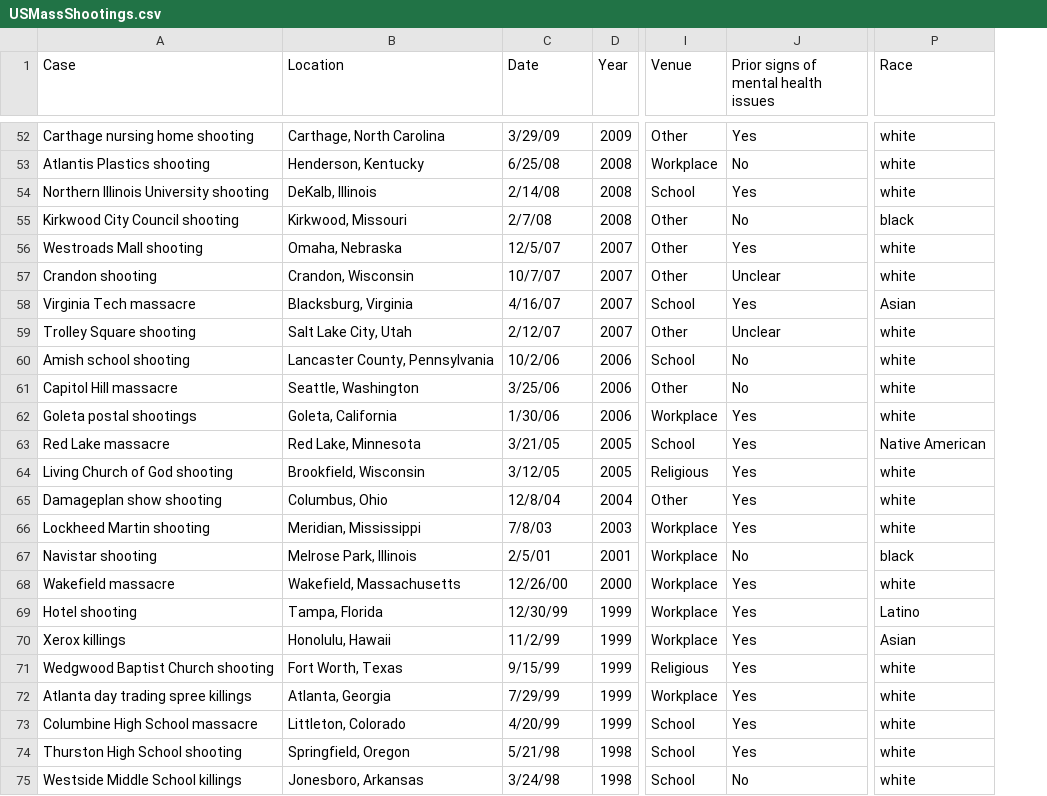
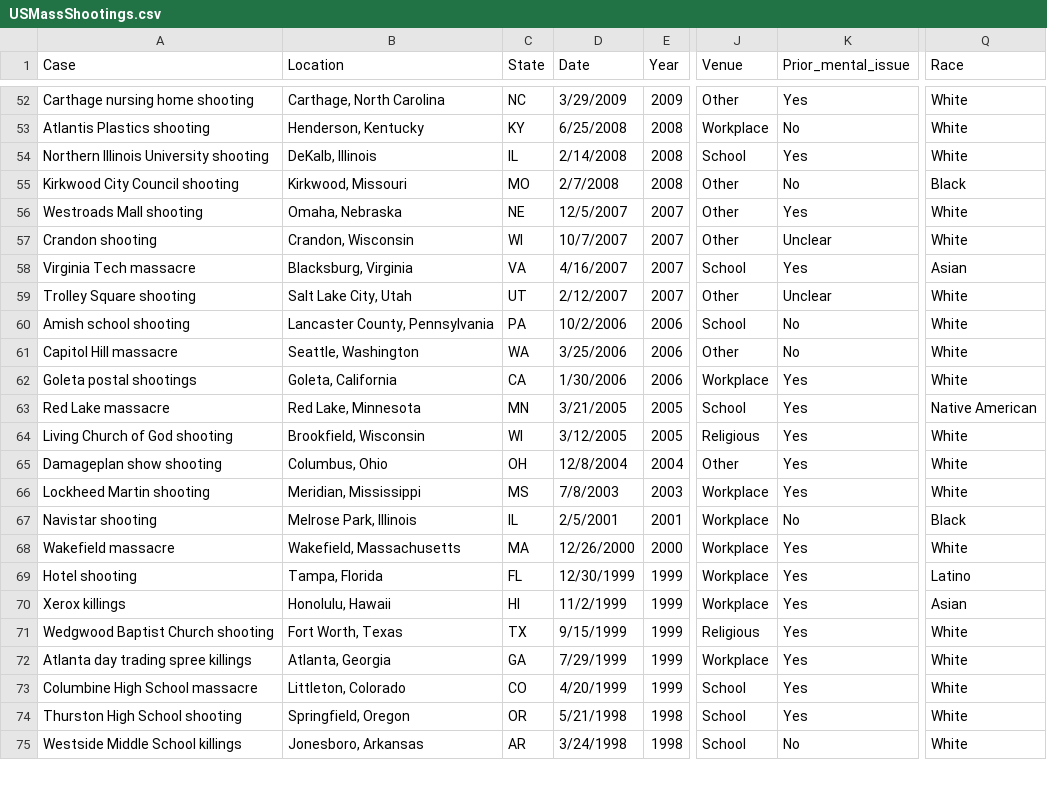
Before and after one commit to bbuchake/US-Mass-Shootings, a CSV file: data/USMassShootings.csv, drawn as a sheet; only a part is shown, gaps mark what is left out; addresses are those after the commit; the diff covers the shown part only; the diff names each change by its address in the sheet, - before the commit and + after, or states it on an @@ line.

```diff
--- a/data/USMassShootings.csv
+++ b/data/USMassShootings.csv
+column C (State), rows 52-75: NC | KY | IL | MO | NE | WI | VA | UT | PA | WA | CA | MN | WI | OH | MS | IL | MA | FL | HI | TX | GA | CO | OR | AR
-K1: Prior signs of mental health issues
+K1: Prior_mental_issue
-D52 (Date): 3/29/09
+D52 (Date): 3/29/2009
-Q52:Q54 (Race): white
+Q52:Q54 (Race): White
-D53 (Date): 6/25/08
+D53 (Date): 6/25/2008
-D54 (Date): 2/14/08
+D54 (Date): 2/14/2008
-D55 (Date): 2/7/08
+D55 (Date): 2/7/2008
-Q55 (Race): black
+Q55 (Race): Black
-D56 (Date): 12/5/07
+D56 (Date): 12/5/2007
-Q56:Q57 (Race): white
+Q56:Q57 (Race): White
-D57 (Date): 10/7/07
+D57 (Date): 10/7/2007
-D58 (Date): 4/16/07
+D58 (Date): 4/16/2007
-D59 (Date): 2/12/07
+D59 (Date): 2/12/2007
-Q59:Q62 (Race): white
+Q59:Q62 (Race): White
-D60 (Date): 10/2/06
+D60 (Date): 10/2/2006
-D61 (Date): 3/25/06
+D61 (Date): 3/25/2006
-D62 (Date): 1/30/06
+D62 (Date): 1/30/2006
-D63 (Date): 3/21/05
+D63 (Date): 3/21/2005
-D64 (Date): 3/12/05
+D64 (Date): 3/12/2005
-Q64:Q66 (Race): white
+Q64:Q66 (Race): White
-D65 (Date): 12/8/04
+D65 (Date): 12/8/2004
-D66 (Date): 7/8/03
+D66 (Date): 7/8/2003
-D67 (Date): 2/5/01
+D67 (Date): 2/5/2001
-Q67 (Race): black
+Q67 (Race): Black
-D68 (Date): 12/26/00
+D68 (Date): 12/26/2000
-Q68 (Race): white
+Q68 (Race): White
-D69 (Date): 12/30/99
+D69 (Date): 12/30/1999
-D70 (Date): 11/2/99
+D70 (Date): 11/2/1999
-D71 (Date): 9/15/99
+D71 (Date): 9/15/1999
-Q71:Q75 (Race): white
+Q71:Q75 (Race): White
-D72 (Date): 7/29/99
+D72 (Date): 7/29/1999
-D73 (Date): 4/20/99
+D73 (Date): 4/20/1999
-D74 (Date): 5/21/98
+D74 (Date): 5/21/1998
-D75 (Date): 3/24/98
+D75 (Date): 3/24/1998
```
Also changed, not shown: 136 edited cells elsewhere in this file, 3 other files.
